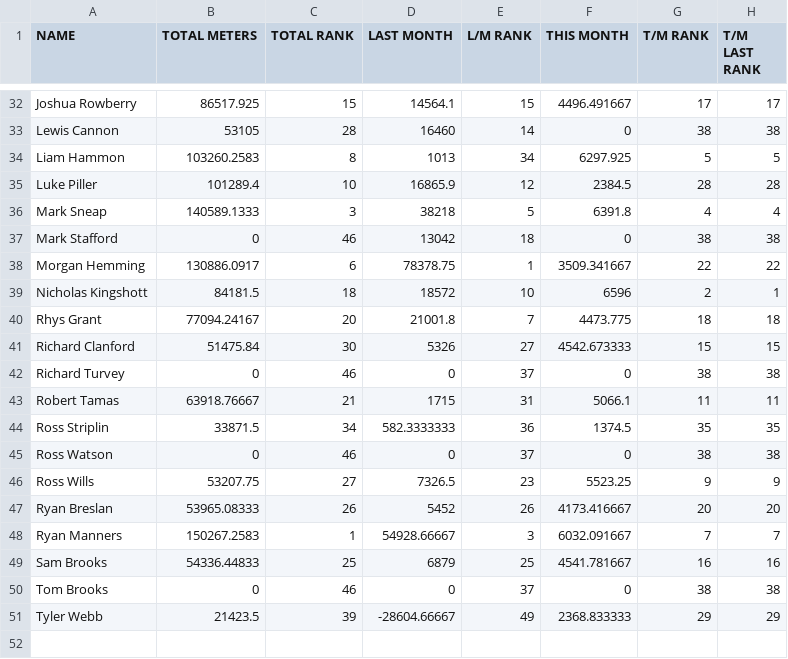
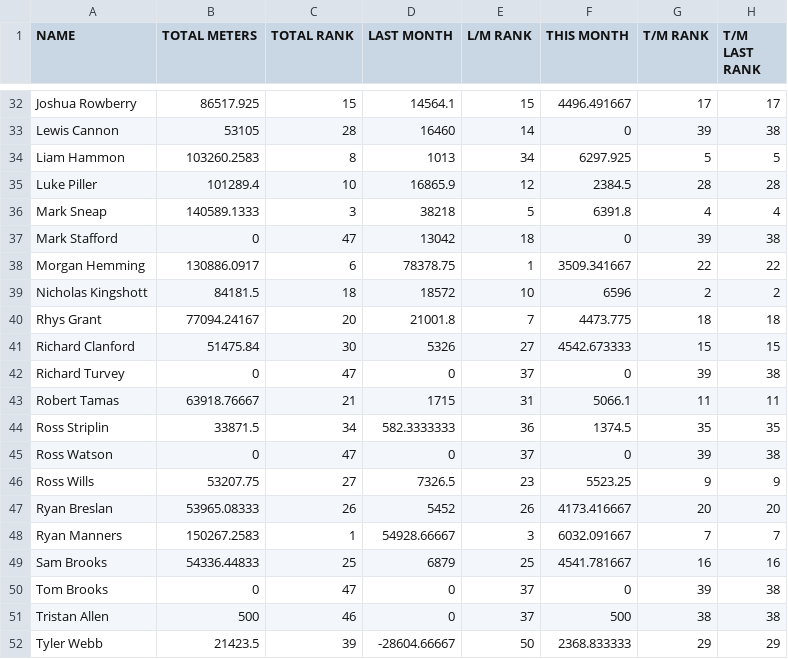
Before and after one commit to HeWearsSpandex/apps, a CSV file: bonus-metres/data/actual_distances.csv, drawn as a sheet; only a part is shown, gaps mark what is left out; addresses are those after the commit; the diff covers the shown part only; the diff names each change by its address in the sheet, - before the commit and + after, or states it on an @@ line.

```diff
--- a/bonus-metres/data/actual_distances.csv
+++ b/bonus-metres/data/actual_distances.csv
-G33 (T/M RANK): 38
+G33 (T/M RANK): 39
-C37 (TOTAL RANK): 46
+C37 (TOTAL RANK): 47
-G37 (T/M RANK): 38
+G37 (T/M RANK): 39
-H39 (T/M LAST RANK): 1
+H39 (T/M LAST RANK): 2
-C42 (TOTAL RANK): 46
+C42 (TOTAL RANK): 47
-G42 (T/M RANK): 38
+G42 (T/M RANK): 39
-C45 (TOTAL RANK): 46
+C45 (TOTAL RANK): 47
-G45 (T/M RANK): 38
+G45 (T/M RANK): 39
-C50 (TOTAL RANK): 46
+C50 (TOTAL RANK): 47
-G50 (T/M RANK): 38
+G50 (T/M RANK): 39
+row 51: Tristan Allen | 500 | 46 | 0 | 37 | 500 | 38 | 38
-E52 (L/M RANK): 49
+E52 (L/M RANK): 50
```
Also changed, not shown: 13 edited cells elsewhere in this file.
